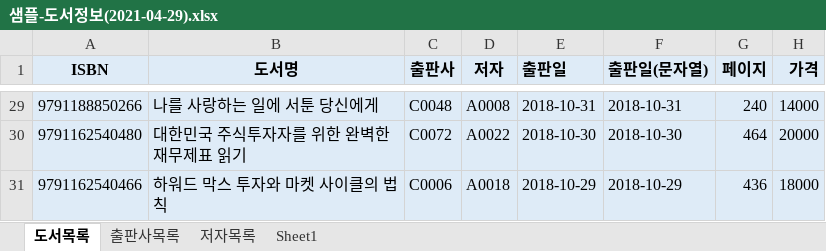
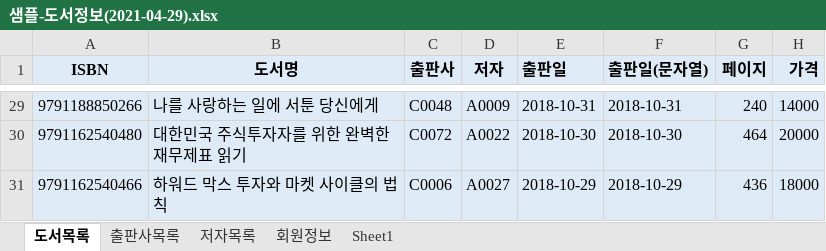
Before and after one commit to callor/Biz-DBMS-403-2021-04, an Excel workbook: 도서대여 프로젝트/샘플-도서정보(2021-04-29).xlsx, sheet 도서목록, drawn as a sheet; only a part is shown, gaps mark what is left out; values as stored, in another font and other column widths than the file's, no borders; the diff covers the shown part only; the diff names each change by its address in the sheet, - before the commit and + after, or states it on an @@ line.

```diff
--- a/도서대여 프로젝트/샘플-도서정보(2021-04-29).xlsx (sheet 도서목록)
+++ b/도서대여 프로젝트/샘플-도서정보(2021-04-29).xlsx (sheet 도서목록)
+sheet tab: 회원정보
-D29 (저자): A0008
+D29 (저자): A0009
-D31 (저자): A0018
+D31 (저자): A0027
```
Also changed, not shown: 27 edited cells elsewhere in this sheet.
